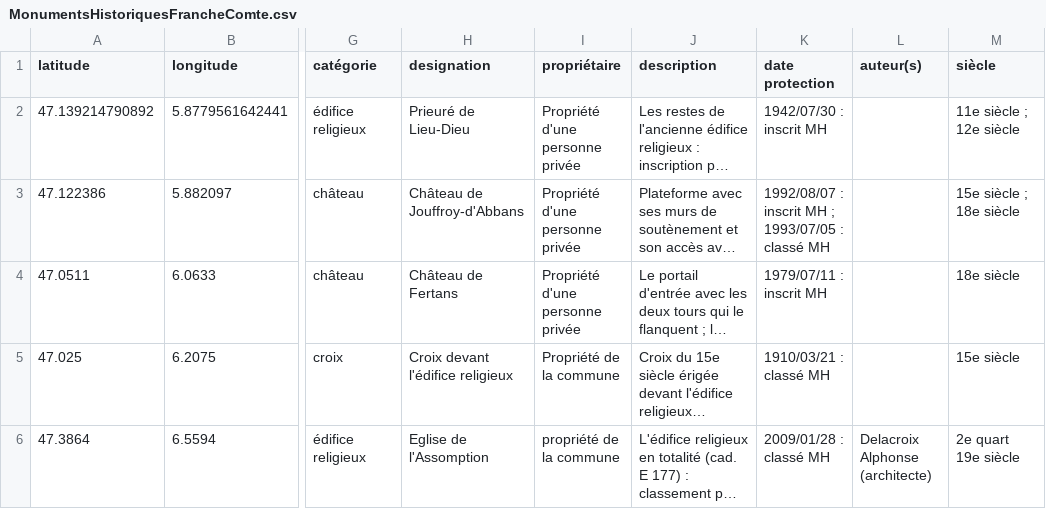
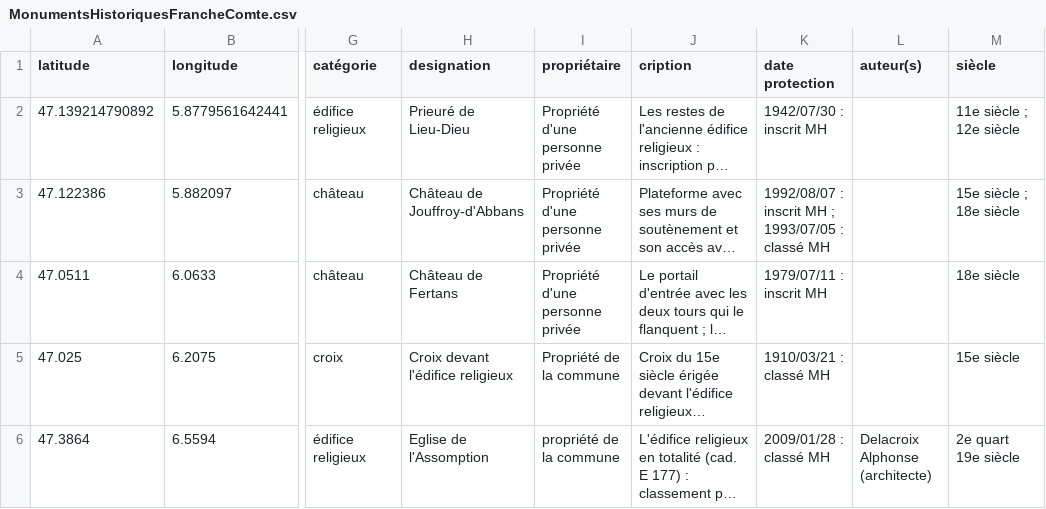
Before and after one commit to MickaVincent/Carte, a CSV file: res/MonumentsHistoriquesFrancheComte.csv, drawn as a sheet; only a part is shown, gaps mark what is left out; long unchanged cells end in …; the diff names each change by its address in the sheet, - before the commit and + after, or states it on an @@ line.

```diff
--- a/res/MonumentsHistoriquesFrancheComte.csv
+++ b/res/MonumentsHistoriquesFrancheComte.csv
-J1: description
+J1: cription
```
Also changed, not shown: 2 other files.
